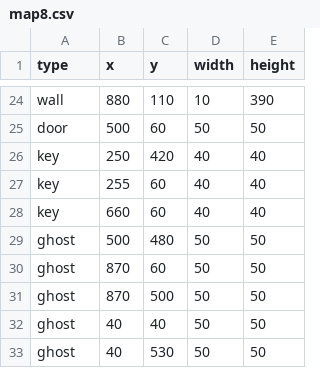
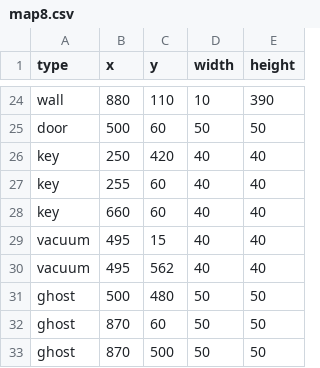
Before and after one commit to Loromy/Creepy-Property, a CSV file: src/resources/csv/maps/map8.csv, drawn as a sheet; only a part is shown, gaps mark what is left out; the shorter side is filled out with more unchanged rows.

Commit message:
V0.4.7.1 - vacuum finished

```diff
--- a/src/resources/csv/maps/map8.csv
+++ b/src/resources/csv/maps/map8.csv
@@ -28,2 +28,4 @@ key,255,60,40,40
 key,660,60,40,40
+vacuum,495,15,40,40
+vacuum,495,562,40,40
 ghost,500,480,50,50
```
Also changed, not shown: src/resources/csv/maps/map1.csv, src/resources/csv/maps/map2.csv, 13 other files.
